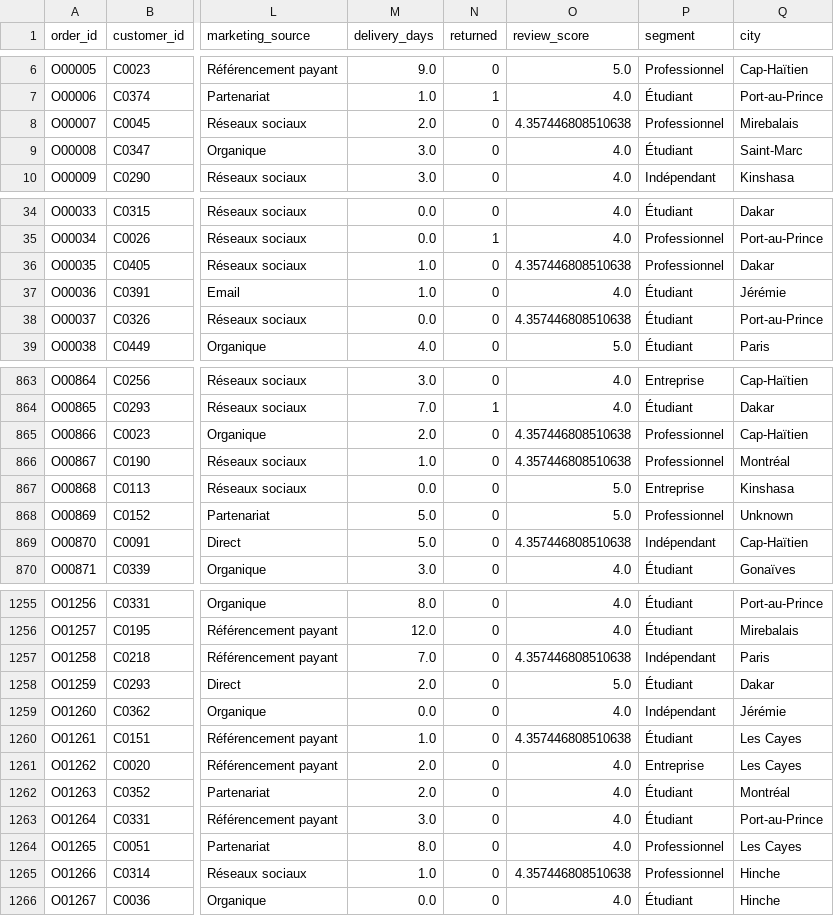
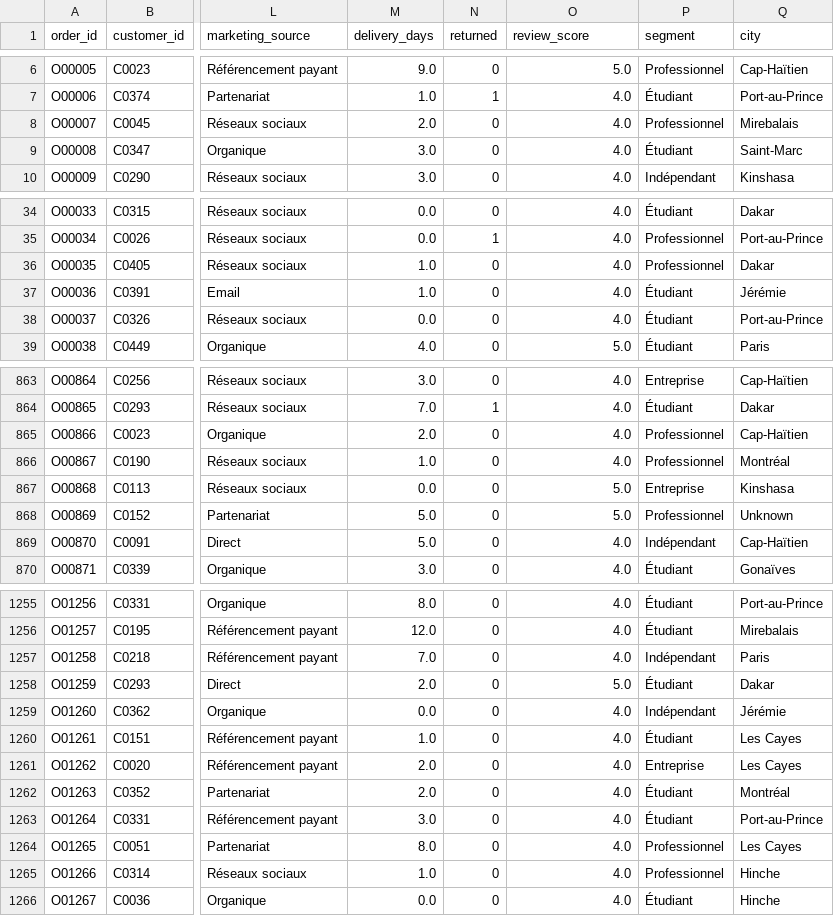
Before and after one commit to frantzdydorilus/Python_project, a CSV file: data/processed/order_lines_clean.csv, drawn as a sheet; only a part is shown, gaps mark what is left out; the diff covers the shown part only; the diff names each change by its address in the sheet, - before the commit and + after, or states it on an @@ line.

```diff
--- a/data/processed/order_lines_clean.csv
+++ b/data/processed/order_lines_clean.csv
-O8 (review_score): 4.357446808510638
+O8 (review_score): 4.0
-O36 (review_score): 4.357446808510638
+O36 (review_score): 4.0
-O38 (review_score): 4.357446808510638
+O38 (review_score): 4.0
-O865:O866 (review_score): 4.357446808510638
+O865:O866 (review_score): 4.0
-O869 (review_score): 4.357446808510638
+O869 (review_score): 4.0
-O1257 (review_score): 4.357446808510638
+O1257 (review_score): 4.0
-O1260 (review_score): 4.357446808510638
+O1260 (review_score): 4.0
-O1265 (review_score): 4.357446808510638
+O1265 (review_score): 4.0
```
Also changed, not shown: 99 edited cells elsewhere in this file, 1 other file.
